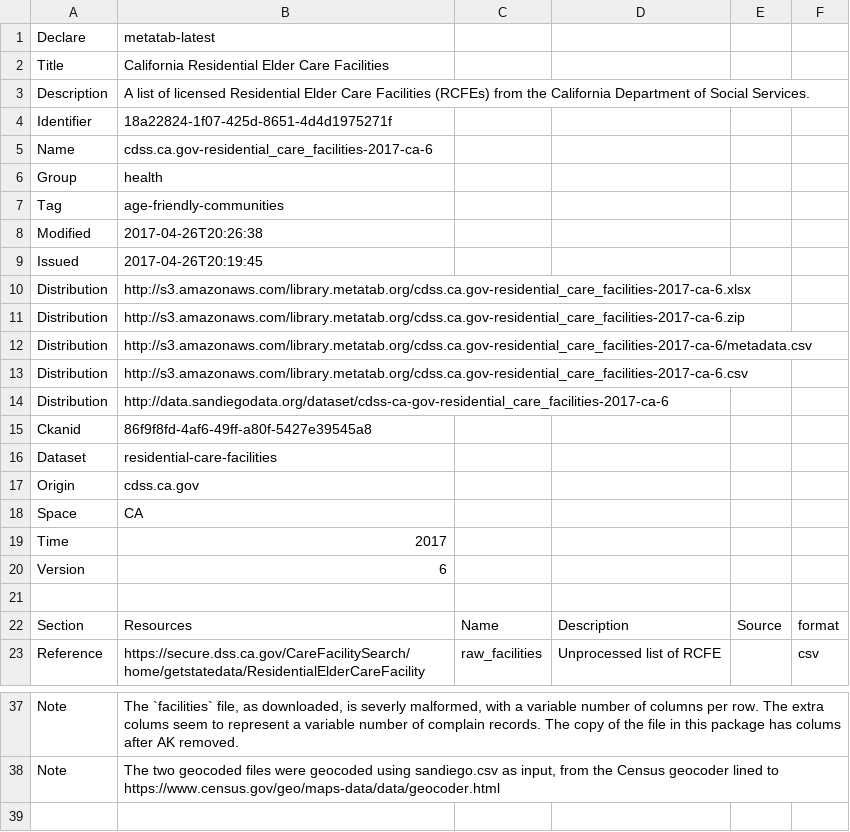
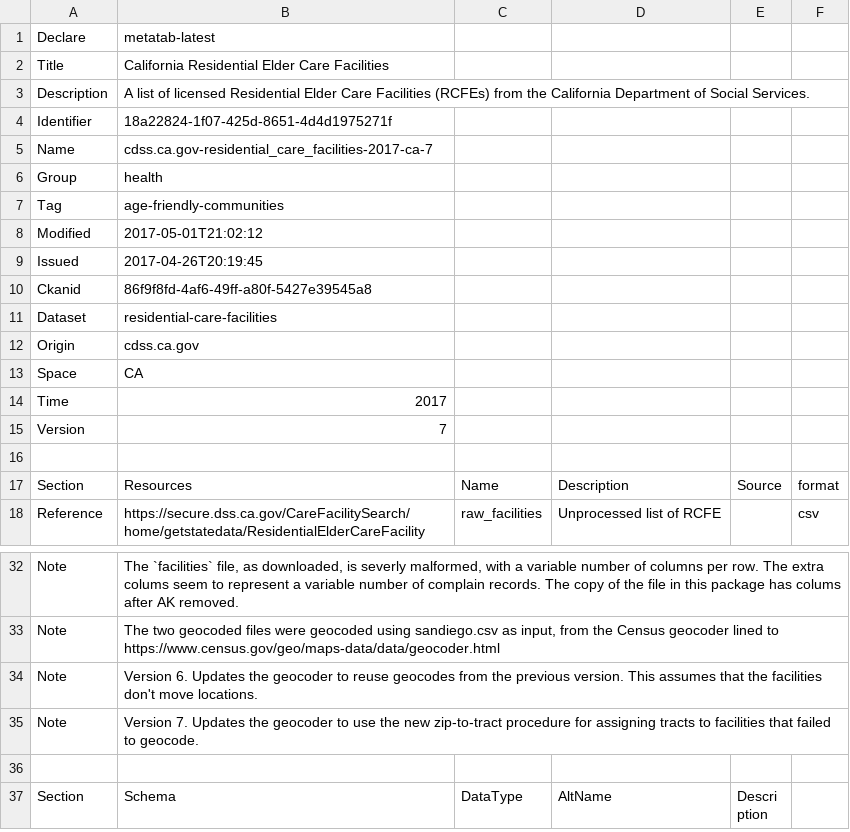
Before and after one commit to rkiyengar/metatab-packages, a CSV file: cdss.ca.gov/cdss.ca.gov-residential_care_facilities-2017-ca/metadata.csv, drawn as a sheet; only a part is shown, gaps mark what is left out; the shorter side is filled out with more unchanged rows.

```diff
--- a/cdss.ca.gov/cdss.ca.gov-residential_care_facilities-2017-ca/metadata.csv
+++ b/cdss.ca.gov/cdss.ca.gov-residential_care_facilities-2017-ca/metadata.csv
@@ -4,12 +4,7 @@ Description,A list of licensed Residential Elder Care Facilities (RCFEs) from th
 Identifier,18a22824-1f07-425d-8651-4d4d1975271f
-Name,cdss.ca.gov-residential_care_facilities-2017-ca-6
+Name,cdss.ca.gov-residential_care_facilities-2017-ca-7
 Group,health
 Tag,age-friendly-communities
-Modified,2017-04-26T20:26:38
+Modified,2017-05-01T21:02:12
 Issued,2017-04-26T20:19:45
-Distribution,http://s3.amazonaws.com/library.metatab.org/cdss.ca.gov-residential_care_facilities-2017-ca-6.xlsx
-Distribution,http://s3.amazonaws.com/library.metatab.org/cdss.ca.gov-residential_care_facilities-2017-ca-6.zip
-Distribution,http://s3.amazonaws.com/library.metatab.org/cdss.ca.gov-residential_care_facilities-2017-ca-6/metadata.csv
-Distribution,http://s3.amazonaws.com/library.metatab.org/cdss.ca.gov-residential_care_facilities-2017-ca-6.csv
-Distribution,http://data.sandiegodata.org/dataset/cdss-ca-gov-residential_care_facilities-2017-ca-6
 Ckanid,86f9f8fd-4af6-49ff-a80f-5427e39545a8
@@ -19,3 +14,3 @@ Space,CA
 Time,2017
-Version,6
+Version,7
 
@@ -38,2 +33,4 @@ Note,"The `facilities` file, as downloaded, is severly malformed, with a variabl
 Note,"The two geocoded files were geocoded using sandiego.csv as input, from the Census geocoder lined to https://www.census.gov/geo/maps-data/data/geocoder.html",,,,
+Note,Version 6. Updates the geocoder to reuse geocodes from the previous version. This assumes that the facilities don't move locations.,,,,
+Note,Version 7. Updates the geocoder to use the new zip-to-tract procedure for assigning tracts to facilities that failed to geocode.,,,,
 
```
Also changed, not shown: 9 other files.
